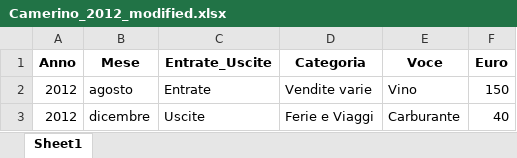
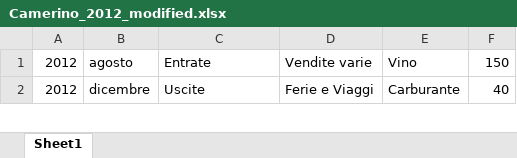
Before and after one commit to fragiaco/python_CONTI_01, an Excel workbook: Camerino_2012_modified.xlsx, sheet Sheet1, drawn as a sheet; only a part is shown; values as stored, in another font and other column widths than the file's, no borders; the diff names each change by its address in the sheet, - before the commit and + after, or states it on an @@ line.

```diff
--- a/Camerino_2012_modified.xlsx (sheet Sheet1)
+++ b/Camerino_2012_modified.xlsx (sheet Sheet1)
-row 1: Anno | Mese | Entrate_Uscite | Categoria | Voce | Euro
```
Also changed, not shown: conti_camerino_da_importare.xlsx, conti_camerino_styled.xlsx, 3 other files.
